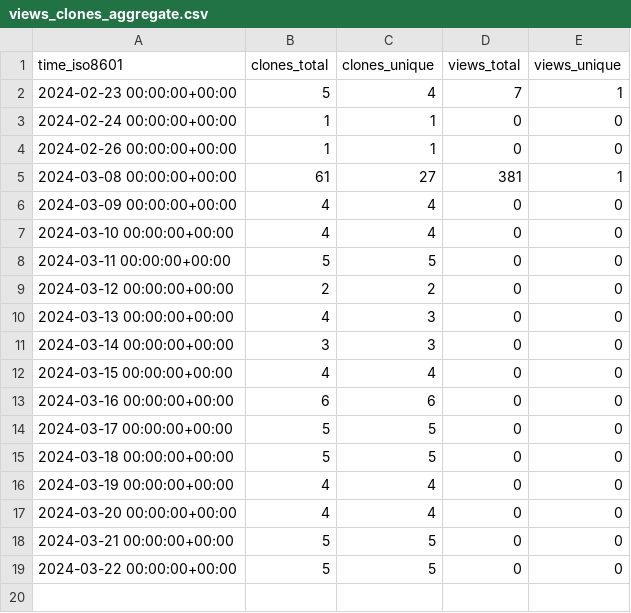
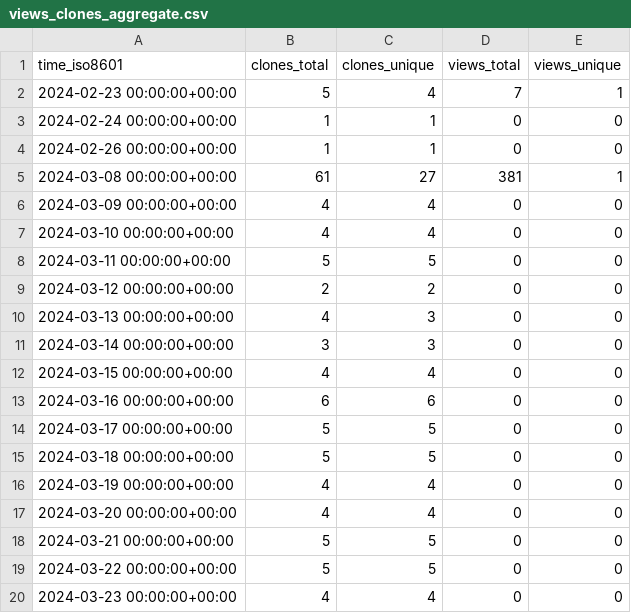
Before and after one commit to Zubair8899/Princerefregeration-new, a CSV file: Zubair8899/Princerefregeration-new/ghrs-data/views_clones_aggregate.csv, drawn as a sheet; the diff names each change by its address in the sheet, - before the commit and + after, or states it on an @@ line.

```diff
--- a/Zubair8899/Princerefregeration-new/ghrs-data/views_clones_aggregate.csv
+++ b/Zubair8899/Princerefregeration-new/ghrs-data/views_clones_aggregate.csv
+row 20: 2024-03-23 00:00:00+00:00 | 4 | 4 | 0 | 0
```
Also changed, not shown: 1 other file.
